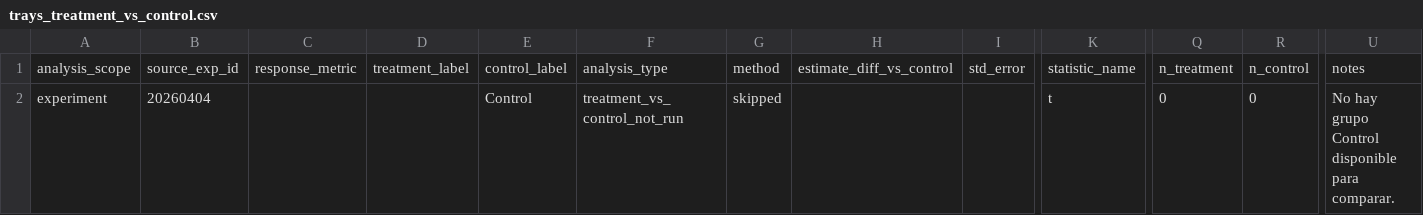
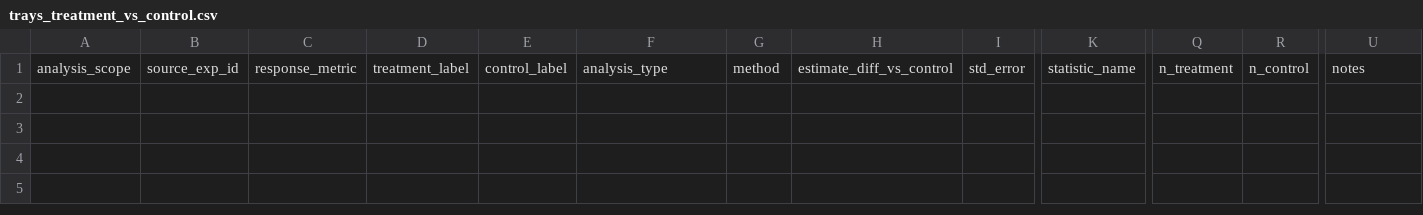
Before and after one commit to KierPrev/Magseed, a CSV file: data/experiments/20260404/processed/trays_treatment_vs_control.csv, drawn as a sheet; only a part is shown, gaps mark what is left out; rows hold the shown columns only; the diff names each change by its address in the sheet, - before the commit and + after, or states it on an @@ line.

```diff
--- a/data/experiments/20260404/processed/trays_treatment_vs_control.csv
+++ b/data/experiments/20260404/processed/trays_treatment_vs_control.csv
-row 2: experiment | 20260404 |  |  | Control | treatment_vs_control_not_run | skipped |  |  | t | 0 | 0 | No hay grupo Control disponible para comparar.
```
Also changed, not shown: data/experiments/20260404/processed/trays_analysis_enriched.csv, data/experiments/20260404/trays.csv, 8 other files.
